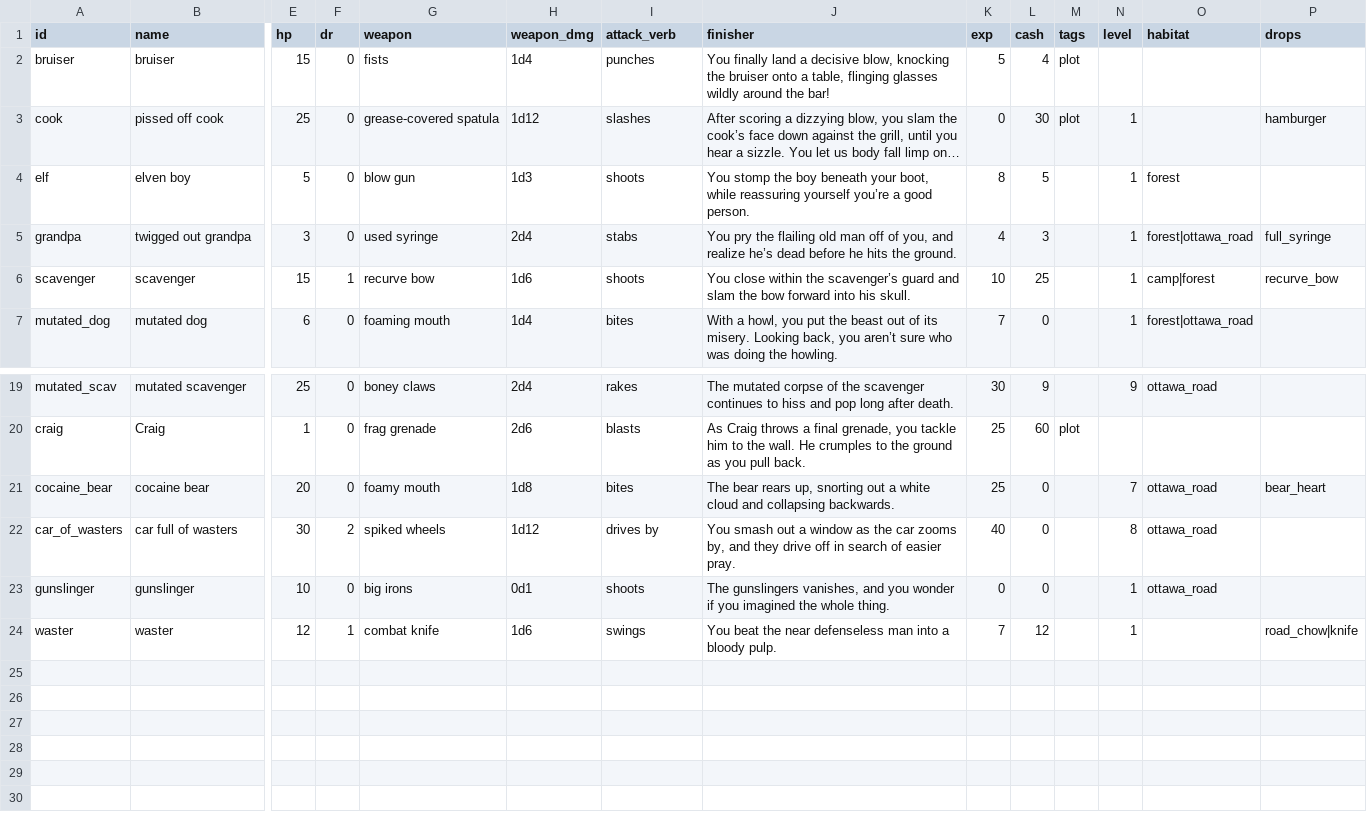
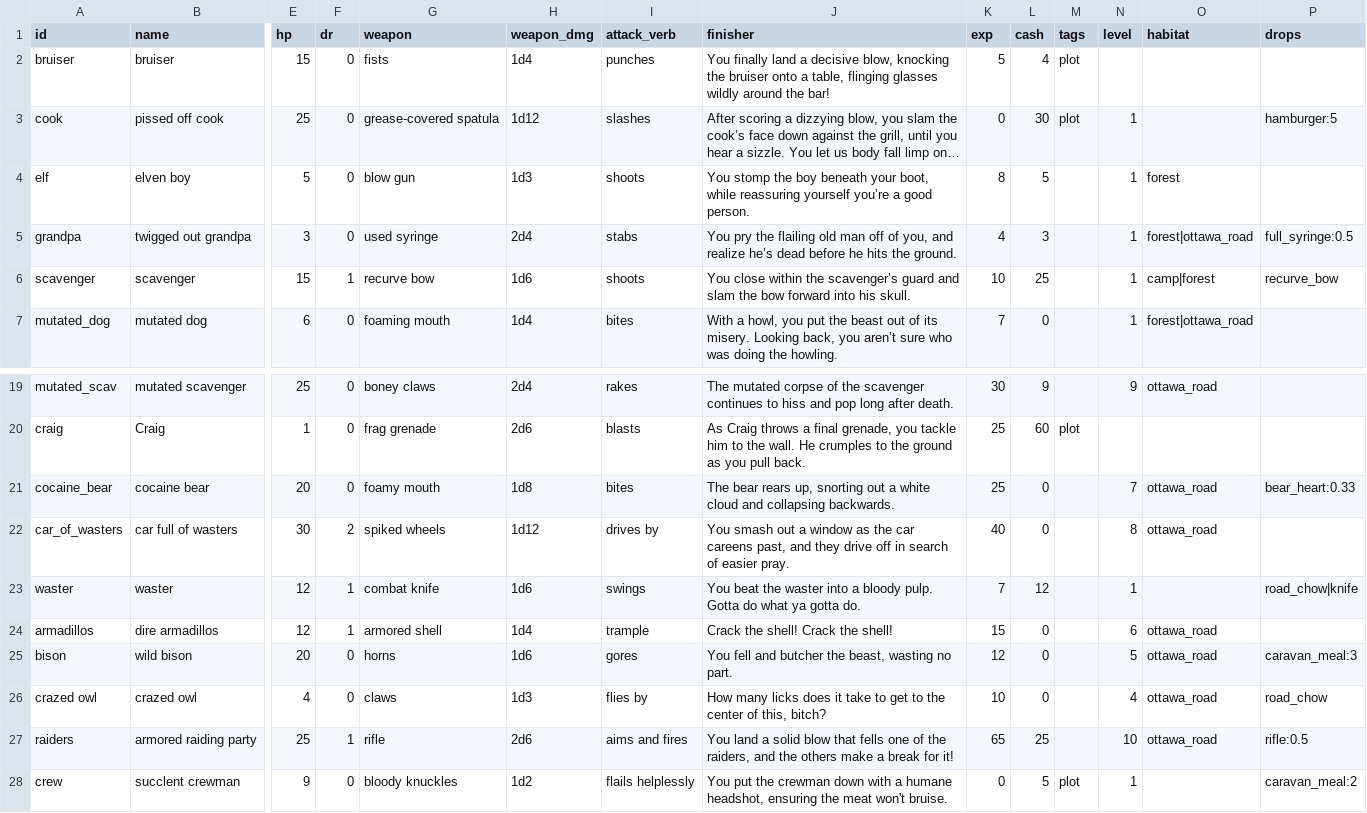
Before and after one commit to dougsparling/spix4, a CSV file: data/enemies.csv, drawn as a sheet; only a part is shown, gaps mark what is left out; long unchanged cells end in …; removed rows and columns are numbered as before the commit, all else as after; rows hold the shown columns only; the diff names each change by its address in the sheet, - before the commit and + after, or states it on an @@ line.

```diff
--- a/data/enemies.csv
+++ b/data/enemies.csv
-P3 (drops): hamburger
+P3 (drops): hamburger:5
-P5 (drops): full_syringe
+P5 (drops): full_syringe:0.5
-P21 (drops): bear_heart
+P21 (drops): bear_heart:0.33
-J22 (finisher): …the car zooms by, and they…
+J22 (finisher): …the car careens past, and they…
-row 23: gunslinger | gunslinger | 10 | 0 | big irons | 0d1 | shoots | The gunslingers vanishes, and you wonder if you imagined the whole thing. | 0 | 0 |  | 1 | ottawa_road
-J23 (finisher): …beat the near defenseless man into a bloody pulp.
+J23 (finisher): …beat the waster into a bloody pulp. Gotta do what ya gotta do.
+row 24: armadillos | dire armadillos | 12 | 1 | armored shell | 1d4 | trample | Crack the shell! Crack the shell! | 15 | 0 |  | 6 | ottawa_road
+row 25: bison | wild bison | 20 | 0 | horns | 1d6 | gores | You fell and butcher the beast, wasting no part. | 12 | 0 |  | 5 | ottawa_road | caravan_meal:3
+row 26: crazed owl | crazed owl | 4 | 0 | claws | 1d3 | flies by | How many licks does it take to get to the center of this, bitch? | 10 | 0 |  | 4 | ottawa_road | road_chow
+row 27: raiders | armored raiding party | 25 | 1 | rifle | 2d6 | aims and fires | You land a solid blow that fells one of the raiders, and the others make a break for it! | 65 | 25 |  | 10 | ottawa_road | rifle:0.5
+row 28: crew | succlent crewman | 9 | 0 | bloody knuckles | 1d2 | flails helplessly | You put the crewman down with a humane headshot, ensuring the meat won't bruise. | 0 | 5 | plot | 1 |  | caravan_meal:2
```
Also changed, not shown: data/items.csv, 8 other files.
